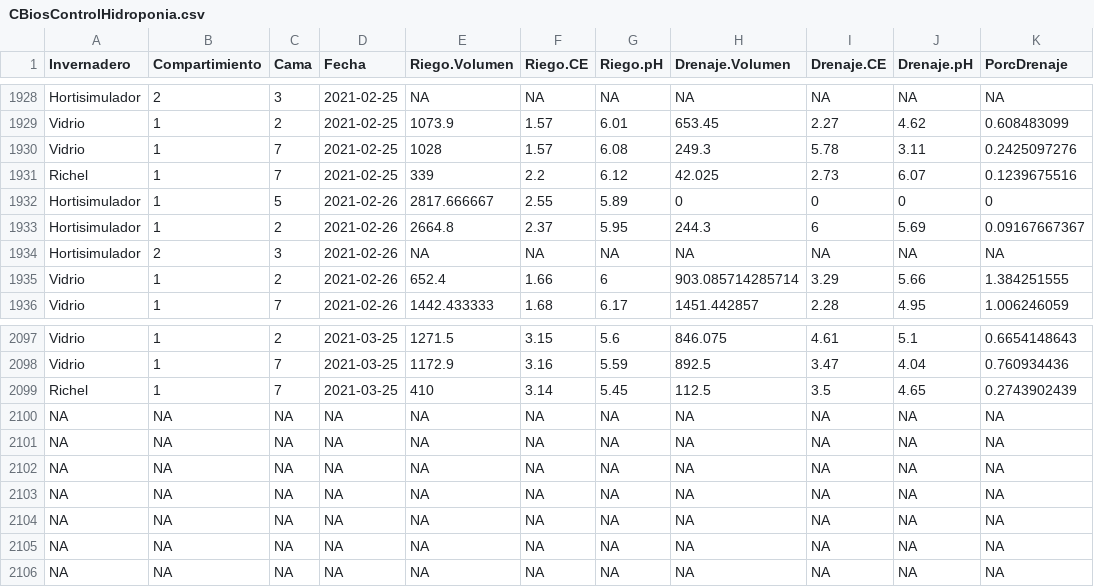
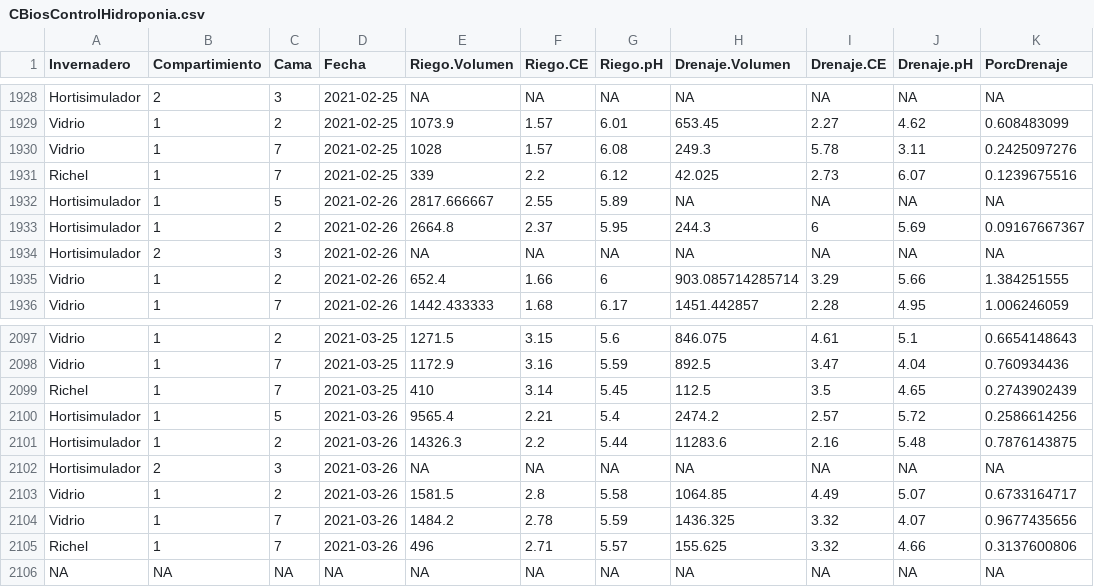
Before and after one commit to crbojaca/CBios, a CSV file: CBiosControlHidroponia.csv, drawn as a sheet; only a part is shown, gaps mark what is left out.

```diff
--- a/CBiosControlHidroponia.csv
+++ b/CBiosControlHidroponia.csv
@@ -1931,3 +1931,3 @@ Vidrio	1	7	2021-02-25	1028	1.57	6.08	249.3	5.78	3.11	0.2425097276
 Richel 	1	7	2021-02-25	339	2.2	6.12	42.025	2.73	6.07	0.1239675516
-Hortisimulador 	1	5	2021-02-26	2817.666667	2.55	5.89	0	0	0	0
+Hortisimulador 	1	5	2021-02-26	2817.666667	2.55	5.89	"NA"	"NA"	"NA"	"NA"
 Hortisimulador 	1	2	2021-02-26	2664.8	2.37	5.95	244.3	6	5.69	0.09167667367
@@ -2099,8 +2099,8 @@ Vidrio	1	7	2021-03-25	1172.9	3.16	5.59	892.5	3.47	4.04	0.760934436
 Richel 	1	7	2021-03-25	410	3.14	5.45	112.5	3.5	4.65	0.2743902439
-NA	NA	NA	NA	NA	NA	NA	NA	NA	NA	NA
-NA	NA	NA	NA	NA	NA	NA	NA	NA	NA	NA
-NA	NA	NA	NA	NA	NA	NA	NA	NA	NA	NA
-NA	NA	NA	NA	NA	NA	NA	NA	NA	NA	NA
-NA	NA	NA	NA	NA	NA	NA	NA	NA	NA	NA
-NA	NA	NA	NA	NA	NA	NA	NA	NA	NA	NA
+Hortisimulador 	1	5	2021-03-26	9565.4	2.21	5.4	2474.2	2.57	5.72	0.2586614256
+Hortisimulador 	1	2	2021-03-26	14326.3	2.2	5.44	11283.6	2.16	5.48	0.7876143875
+Hortisimulador 	2	3	2021-03-26	"NA"	"NA"	"NA"	"NA"	"NA"	"NA"	"NA"
+Vidrio	1	2	2021-03-26	1581.5	2.8	5.58	1064.85	4.49	5.07	0.6733164717
+Vidrio	1	7	2021-03-26	1484.2	2.78	5.59	1436.325	3.32	4.07	0.9677435656
+Richel 	1	7	2021-03-26	496	2.71	5.57	155.625	3.32	4.66	0.3137600806
 NA	NA	NA	NA	NA	NA	NA	NA	NA	NA	NA
```
Also changed, not shown: Ocati1ConsumoGas.csv.
